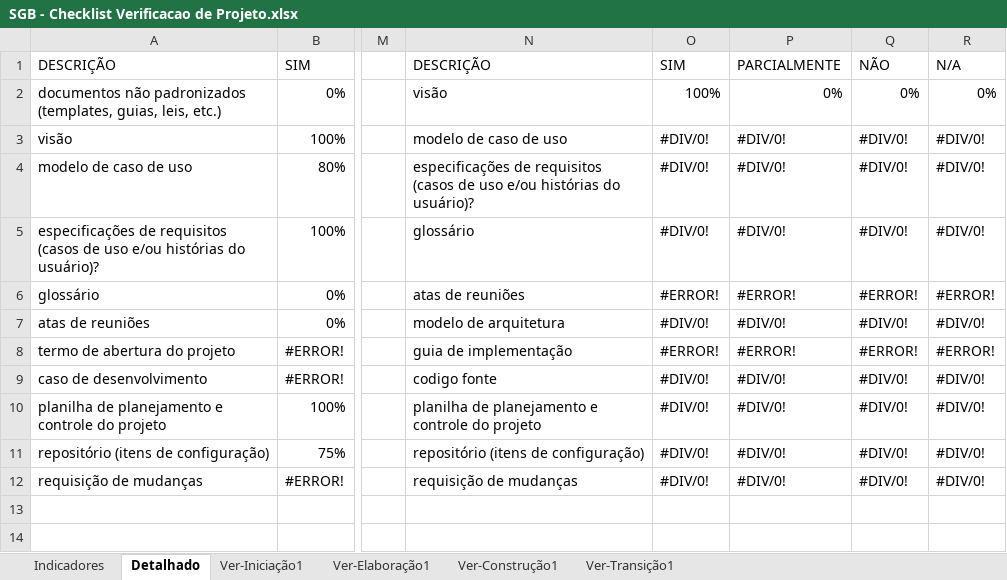
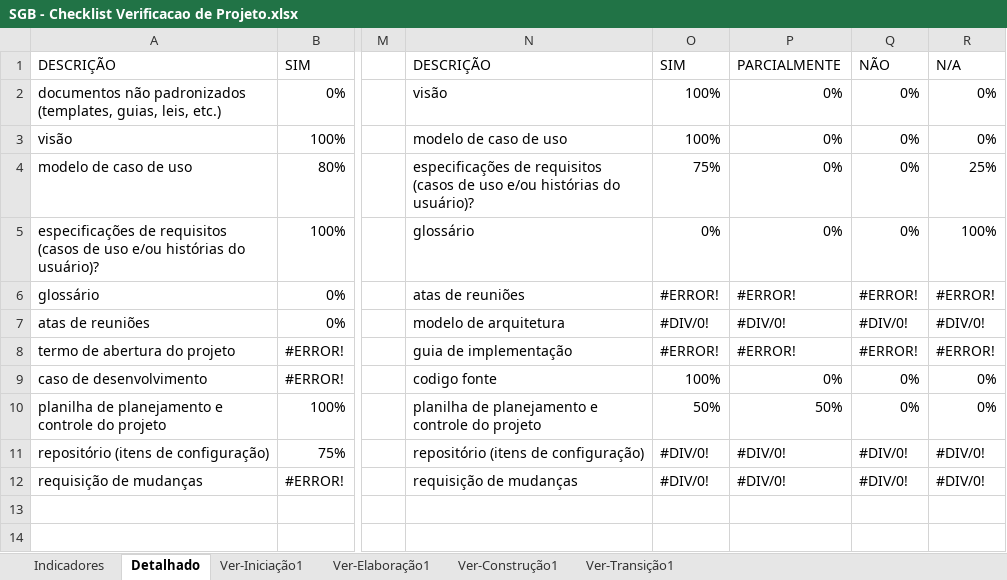
Before and after one commit to GustavoFrossard/SGB, an Excel workbook: SGB/6.Gerenciamento de Projeto/SGB - Checklist Verificacao de Projeto.xlsx, sheet Detalhado, drawn as a sheet; only a part is shown, gaps mark what is left out; values as stored, in another font and other column widths than the file's, no borders; charts and pictures not drawn; the diff names each change by its address in the sheet, - before the commit and + after, or states it on an @@ line.

Commit message:
Gerenciamento de Projeto

```diff
--- a/SGB/6.Gerenciamento de Projeto/SGB - Checklist Verificacao de Projeto.xlsx (sheet Detalhado)
+++ b/SGB/6.Gerenciamento de Projeto/SGB - Checklist Verificacao de Projeto.xlsx (sheet Detalhado)
-O3: #DIV/0!
+O3: 100%
-P3:P5: #DIV/0!
+P3:P5: 0%
-Q3:Q5: #DIV/0!
+Q3:Q5: 0%
-R3: #DIV/0!
+R3: 0%
-O4: #DIV/0!
+O4: 75%
-R4: #DIV/0!
+R4: 25%
-O5: #DIV/0!
+O5: 0%
-R5: #DIV/0!
+R5: 100%
-O9: #DIV/0!
+O9: 100%
-P9: #DIV/0!
+P9: 0%
-Q9:Q10: #DIV/0!
+Q9:Q10: 0%
-R9:R10: #DIV/0!
+R9:R10: 0%
-O10: #DIV/0!
+O10: 50%
-P10: #DIV/0!
+P10: 50%
```
Also changed, not shown: sheet Ver-Elaboração1, sheet Indicadores, hidden cells, charts or pictures, SGB/6.Gerenciamento de Projeto/SGB - Planejamento e Controle do Projeto.xlsx.
